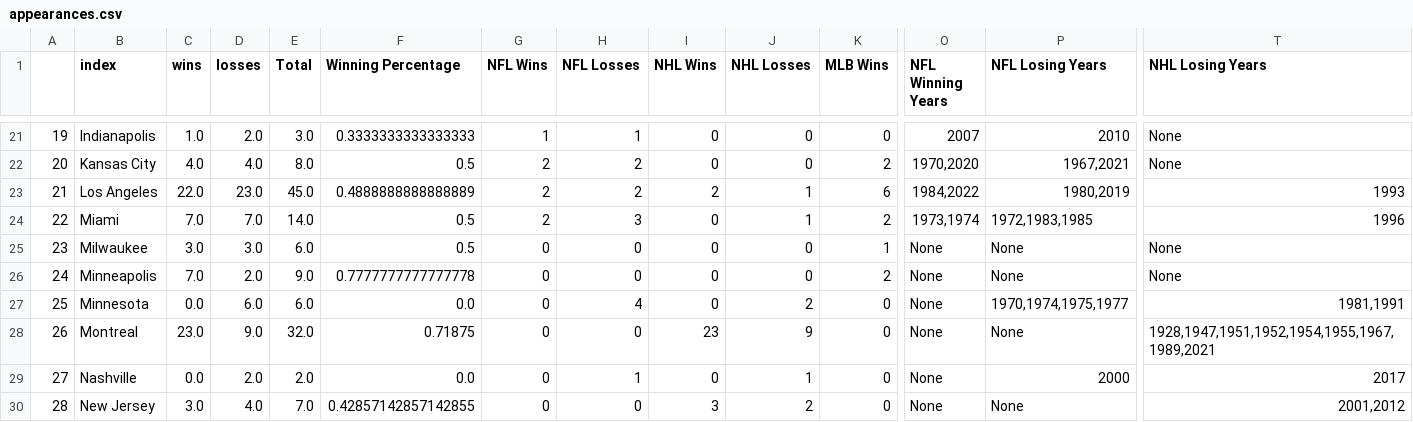
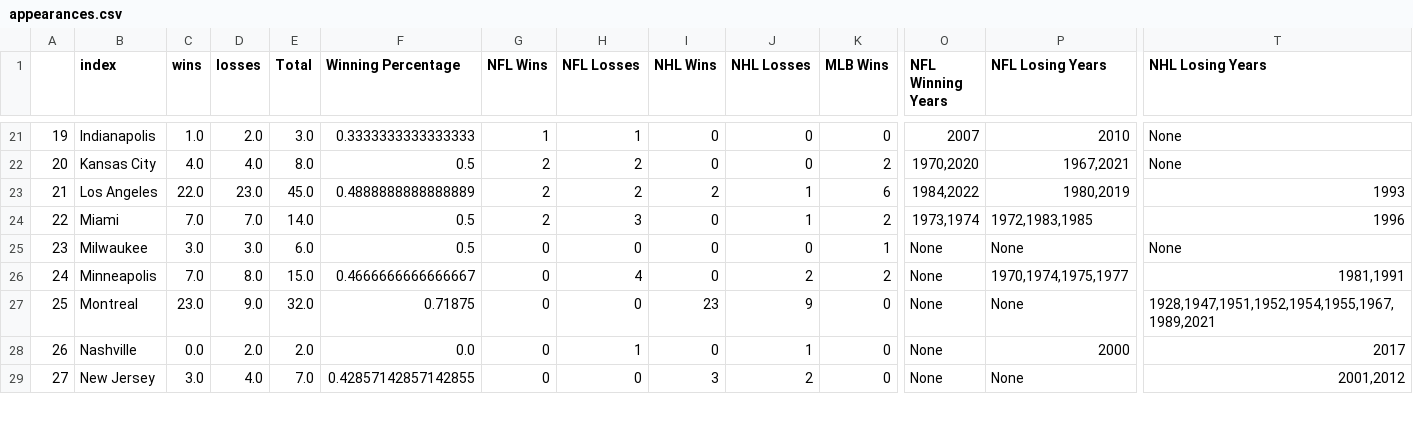
Before and after one commit to pbarana89/Champions_by_City, a CSV file: appearances.csv, drawn as a sheet; only a part is shown, gaps mark what is left out; removed rows and columns are numbered as before the commit, all else as after; rows hold the shown columns only; the diff names each change by its address in the sheet, - before the commit and + after, or states it on an @@ line.

Commit message:
adding updates to champions python changed minnesota to minneapolis and updated the csvs

```diff
--- a/appearances.csv
+++ b/appearances.csv
-D26 (losses): 2.0
+D26 (losses): 8.0
-E26 (Total): 9.0
+E26 (Total): 15.0
-F26 (Winning Percentage): 0.7777777777777778
+F26 (Winning Percentage): 0.4666666666666667
-H26 (NFL Losses): 0
+H26 (NFL Losses): 4
-J26 (NHL Losses): 0
+J26 (NHL Losses): 2
-P26 (NFL Losing Years): None
+P26 (NFL Losing Years): 1970,1974,1975,1977
-T26 (NHL Losing Years): None
+T26 (NHL Losing Years): 1981,1991
-row 27: 25 | Minnesota | 0.0 | 6.0 | 6.0 | 0.0 | 0 | 4 | 0 | 2 | 0 | None | 1970,1974,1975,1977 | 1981,1991
@@ column A renumbered from row 27 down @@
```
Also changed, not shown: 1 other file.
